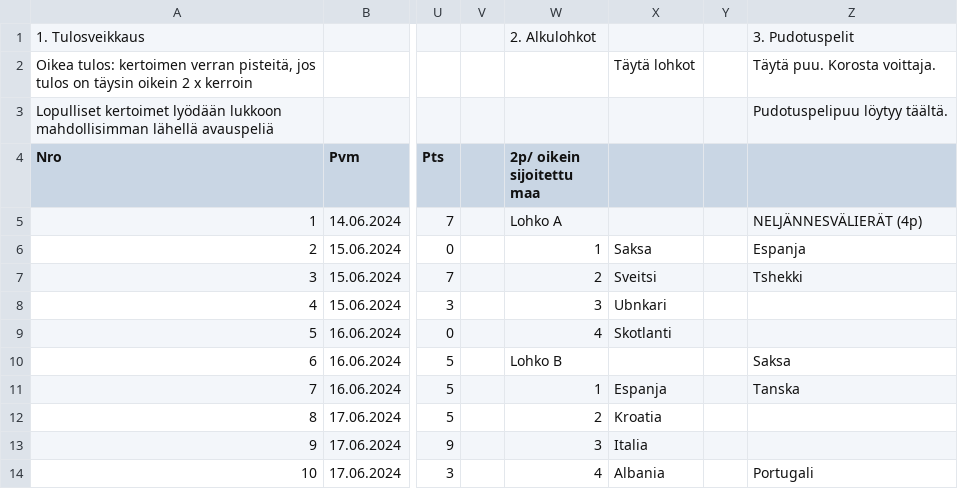
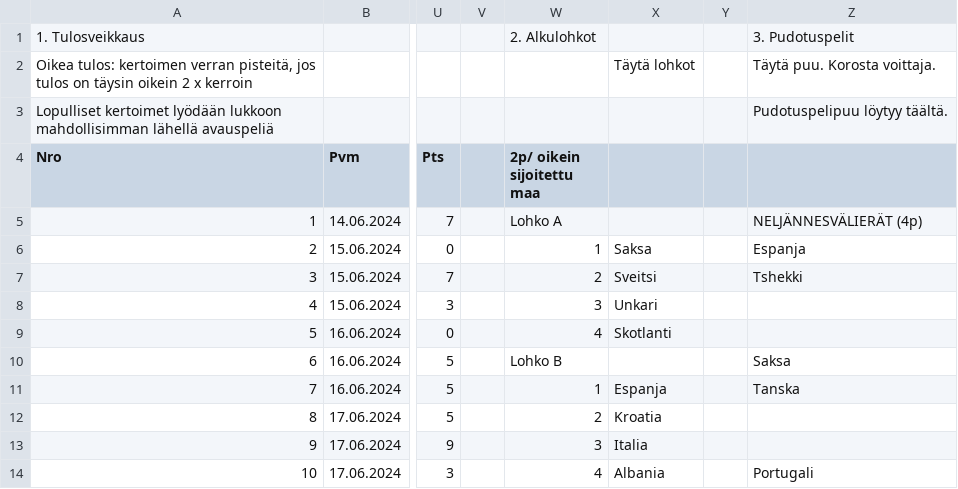
Before and after one commit to joniok/emveikkaus2024, a CSV file: users/Juha.csv, drawn as a sheet; only a part is shown, gaps mark what is left out; the diff names each change by its address in the sheet, - before the commit and + after, or states it on an @@ line.

Commit message:
Fix typo.

```diff
--- a/users/Juha.csv
+++ b/users/Juha.csv
-X8: Ubnkari
+X8: Unkari
```
Also changed, not shown: 2 other files.
